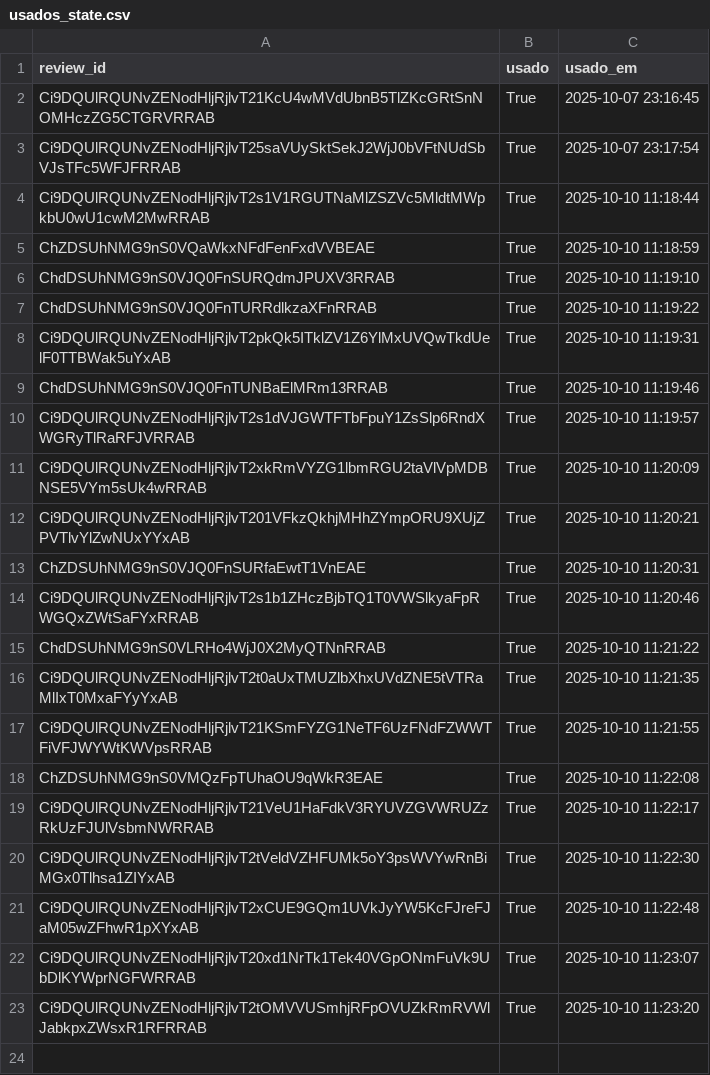
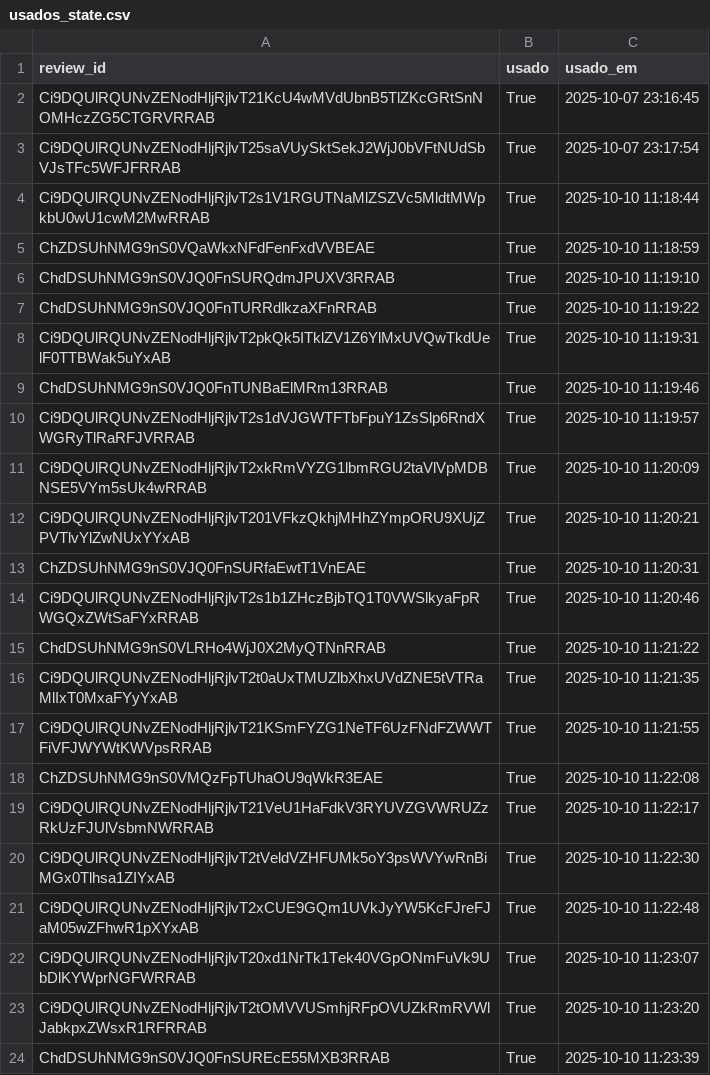
Before and after one commit to vnogueira-click/depoimentos_click, a CSV file: usados_state.csv, drawn as a sheet; the diff names each change by its address in the sheet, - before the commit and + after, or states it on an @@ line.

Commit message:
feat(app): update usados_state

```diff
--- a/usados_state.csv
+++ b/usados_state.csv
+row 24: ChdDSUhNMG9nS0VJQ0FnSUREcE55MXB3RRAB | True | 2025-10-10 11:23:39
```
